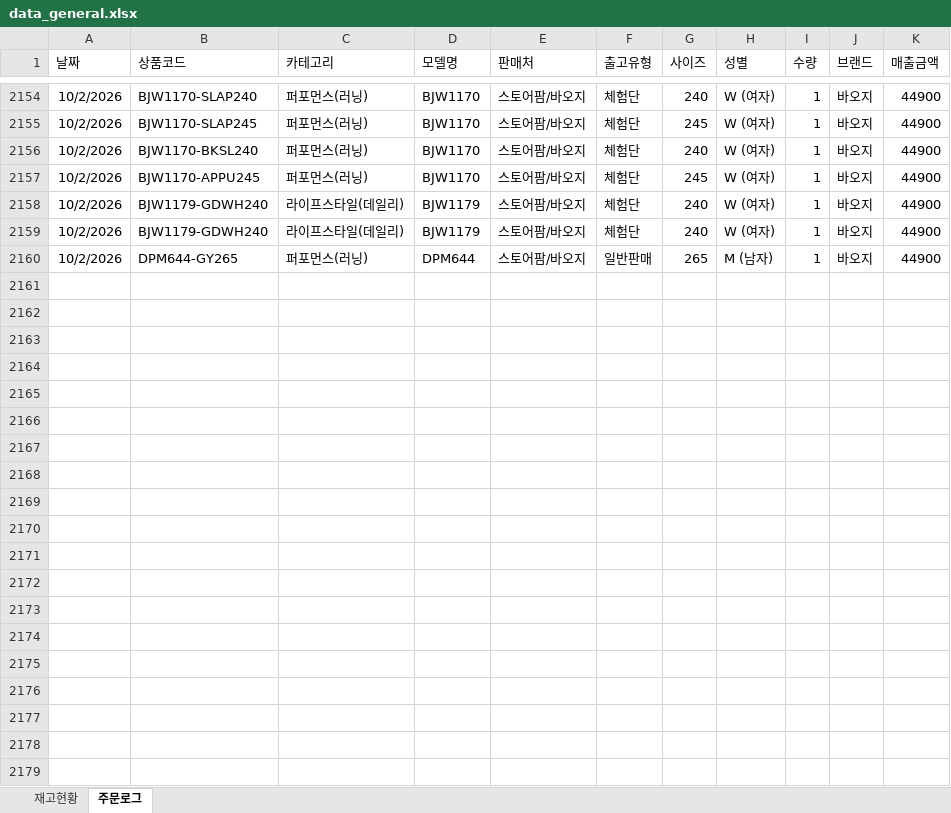
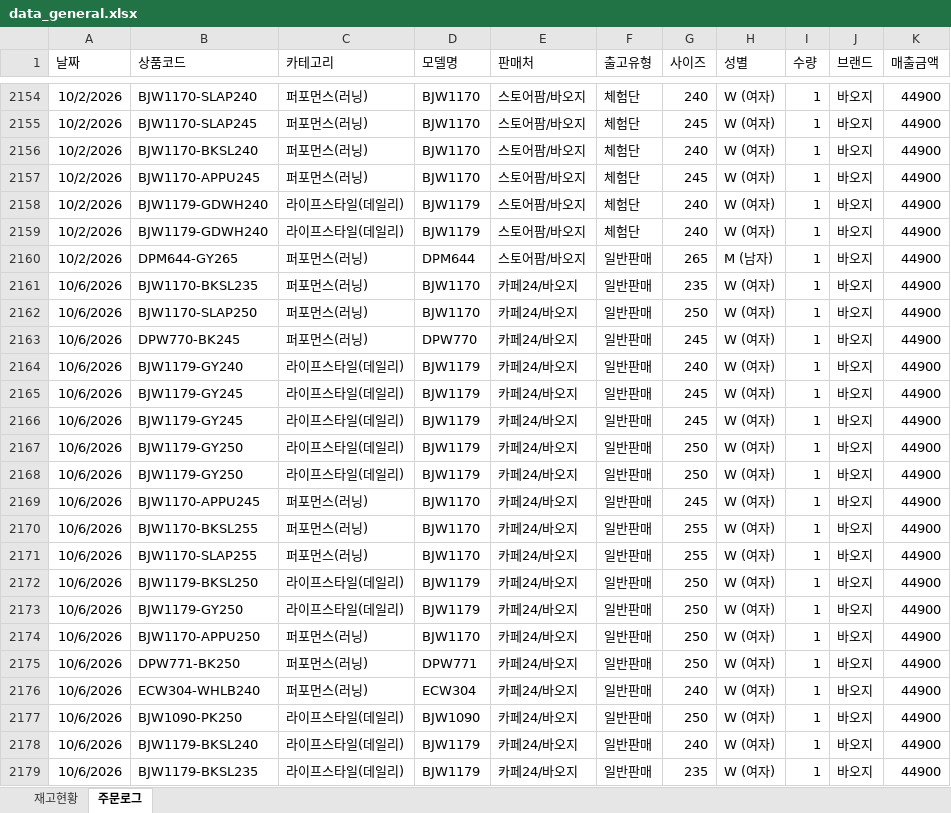
Before and after one commit to dkseotjd0112-max/Baoji-dashboard, an Excel workbook: data_general.xlsx, sheet 주문로그, drawn as a sheet; only a part is shown, gaps mark what is left out; values as stored, in another font and other column widths than the file's, no borders; the diff covers the shown part only; the diff names each change by its address in the sheet, - before the commit and + after, or states it on an @@ line.

```diff
--- a/data_general.xlsx (sheet 주문로그)
+++ b/data_general.xlsx (sheet 주문로그)
+row 2161: 10/6/2026 | BJW1170-BKSL235 | 퍼포먼스(러닝) | BJW1170 | 카페24/바오지 | 일반판매 | 235 | W (여자) | 1 | 바오지 | 44900
+row 2162: 10/6/2026 | BJW1170-SLAP250 | 퍼포먼스(러닝) | BJW1170 | 카페24/바오지 | 일반판매 | 250 | W (여자) | 1 | 바오지 | 44900
+row 2163: 10/6/2026 | DPW770-BK245 | 퍼포먼스(러닝) | DPW770 | 카페24/바오지 | 일반판매 | 245 | W (여자) | 1 | 바오지 | 44900
+row 2164: 10/6/2026 | BJW1179-GY240 | 라이프스타일(데일리) | BJW1179 | 카페24/바오지 | 일반판매 | 240 | W (여자) | 1 | 바오지 | 44900
+row 2165: 10/6/2026 | BJW1179-GY245 | 라이프스타일(데일리) | BJW1179 | 카페24/바오지 | 일반판매 | 245 | W (여자) | 1 | 바오지 | 44900
+row 2166: 10/6/2026 | BJW1179-GY245 | 라이프스타일(데일리) | BJW1179 | 카페24/바오지 | 일반판매 | 245 | W (여자) | 1 | 바오지 | 44900
+row 2167: 10/6/2026 | BJW1179-GY250 | 라이프스타일(데일리) | BJW1179 | 카페24/바오지 | 일반판매 | 250 | W (여자) | 1 | 바오지 | 44900
+row 2168: 10/6/2026 | BJW1179-GY250 | 라이프스타일(데일리) | BJW1179 | 카페24/바오지 | 일반판매 | 250 | W (여자) | 1 | 바오지 | 44900
+row 2169: 10/6/2026 | BJW1170-APPU245 | 퍼포먼스(러닝) | BJW1170 | 카페24/바오지 | 일반판매 | 245 | W (여자) | 1 | 바오지 | 44900
+row 2170: 10/6/2026 | BJW1170-BKSL255 | 퍼포먼스(러닝) | BJW1170 | 카페24/바오지 | 일반판매 | 255 | W (여자) | 1 | 바오지 | 44900
+row 2171: 10/6/2026 | BJW1170-SLAP255 | 퍼포먼스(러닝) | BJW1170 | 카페24/바오지 | 일반판매 | 255 | W (여자) | 1 | 바오지 | 44900
+row 2172: 10/6/2026 | BJW1179-BKSL250 | 라이프스타일(데일리) | BJW1179 | 카페24/바오지 | 일반판매 | 250 | W (여자) | 1 | 바오지 | 44900
+row 2173: 10/6/2026 | BJW1179-GY250 | 라이프스타일(데일리) | BJW1179 | 카페24/바오지 | 일반판매 | 250 | W (여자) | 1 | 바오지 | 44900
+row 2174: 10/6/2026 | BJW1170-APPU250 | 퍼포먼스(러닝) | BJW1170 | 카페24/바오지 | 일반판매 | 250 | W (여자) | 1 | 바오지 | 44900
+row 2175: 10/6/2026 | DPW771-BK250 | 퍼포먼스(러닝) | DPW771 | 카페24/바오지 | 일반판매 | 250 | W (여자) | 1 | 바오지 | 44900
+row 2176: 10/6/2026 | ECW304-WHLB240 | 퍼포먼스(러닝) | ECW304 | 카페24/바오지 | 일반판매 | 240 | W (여자) | 1 | 바오지 | 44900
+row 2177: 10/6/2026 | BJW1090-PK250 | 라이프스타일(데일리) | BJW1090 | 카페24/바오지 | 일반판매 | 250 | W (여자) | 1 | 바오지 | 44900
+row 2178: 10/6/2026 | BJW1179-BKSL240 | 라이프스타일(데일리) | BJW1179 | 카페24/바오지 | 일반판매 | 240 | W (여자) | 1 | 바오지 | 44900
+row 2179: 10/6/2026 | BJW1179-BKSL235 | 라이프스타일(데일리) | BJW1179 | 카페24/바오지 | 일반판매 | 235 | W (여자) | 1 | 바오지 | 44900
```
Also changed, not shown: 122 added rows elsewhere in this sheet, sheet 재고현황, data_admin.xlsx, 2 other files.
